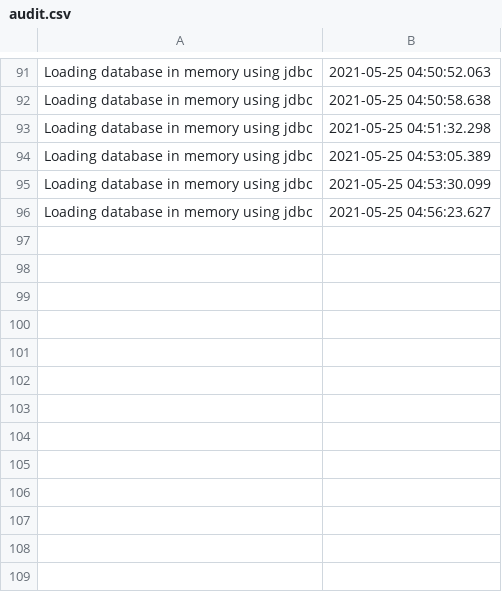
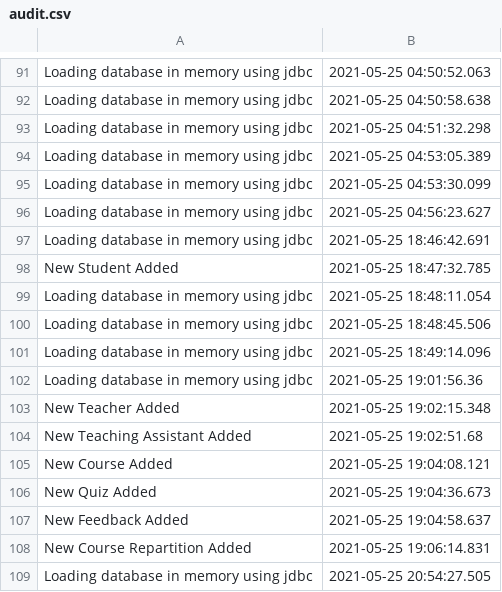
Before and after one commit to ReksioCroft/eLearning-Platform, a CSV file: audit.csv, drawn as a sheet; only a part is shown, gaps mark what is left out.

```diff
--- a/audit.csv
+++ b/audit.csv
@@ -96 +96,14 @@ Loading database in memory using jdbc, 2021-05-25 04:53:30.099
 Loading database in memory using jdbc, 2021-05-25 04:56:23.627
+Loading database in memory using jdbc, 2021-05-25 18:46:42.691
+New Student Added, 2021-05-25 18:47:32.785
+Loading database in memory using jdbc, 2021-05-25 18:48:11.054
+Loading database in memory using jdbc, 2021-05-25 18:48:45.506
+Loading database in memory using jdbc, 2021-05-25 18:49:14.096
+Loading database in memory using jdbc, 2021-05-25 19:01:56.36
+New Teacher Added, 2021-05-25 19:02:15.348
+New Teaching Assistant Added, 2021-05-25 19:02:51.68
+New Course Added, 2021-05-25 19:04:08.121
+New Quiz Added, 2021-05-25 19:04:36.673
+New Feedback Added, 2021-05-25 19:04:58.637
+New Course Repartition Added, 2021-05-25 19:06:14.831
+Loading database in memory using jdbc, 2021-05-25 20:54:27.505
```
Also changed, not shown: 19 other files.
